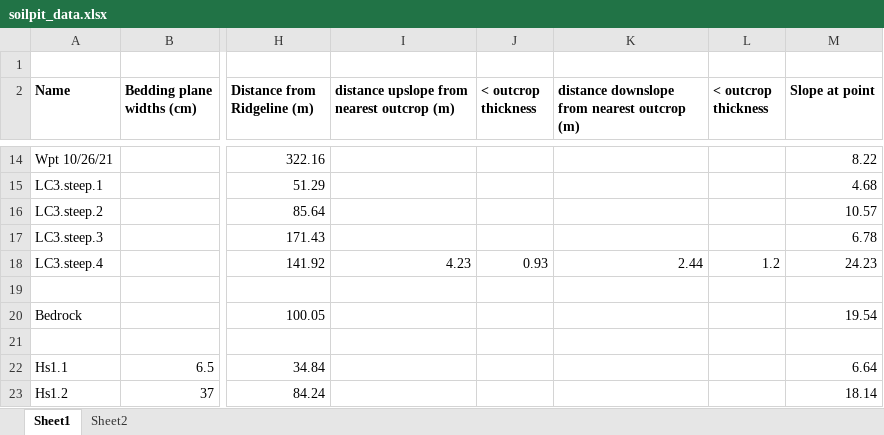
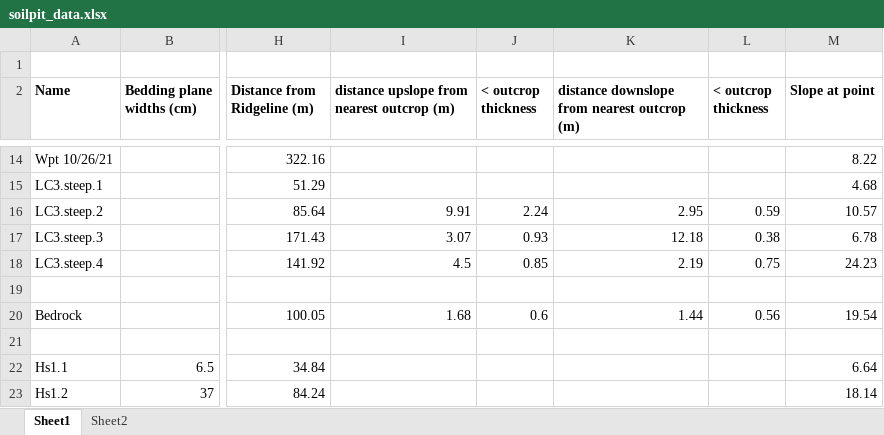
Before and after one commit to y05emite-sam/hillslope-project, an Excel workbook: data/soilpit_data.xlsx, sheet Sheet1, drawn as a sheet; only a part is shown, gaps mark what is left out; values as stored, in another font and other column widths than the file's, no borders; the diff covers the shown part only; the diff names each change by its address in the sheet, - before the commit and + after, or states it on an @@ line.

```diff
--- a/data/soilpit_data.xlsx (sheet Sheet1)
+++ b/data/soilpit_data.xlsx (sheet Sheet1)
-I16: (empty)
+I16: 9.91
-J16 (< outcrop thickness): (empty)
+J16 (< outcrop thickness): 2.24
-K16: (empty)
+K16: 2.95
-L16 (< outcrop thickness): (empty)
+L16 (< outcrop thickness): 0.59
-I17: (empty)
+I17: 3.07
-J17 (< outcrop thickness): (empty)
+J17 (< outcrop thickness): 0.93
-K17: (empty)
+K17: 12.18
-L17 (< outcrop thickness): (empty)
+L17 (< outcrop thickness): 0.38
-I18: 4.23
+I18: 4.5
-J18 (< outcrop thickness): 0.93
+J18 (< outcrop thickness): 0.85
-K18: 2.44
+K18: 2.19
-L18 (< outcrop thickness): 1.2
+L18 (< outcrop thickness): 0.75
-I20: (empty)
+I20: 1.68
-J20 (< outcrop thickness): (empty)
+J20 (< outcrop thickness): 0.6
-K20: (empty)
+K20: 1.44
-L20 (< outcrop thickness): (empty)
+L20 (< outcrop thickness): 0.56
```
Also changed, not shown: 30 edited cells elsewhere in this sheet, 1 other file.
